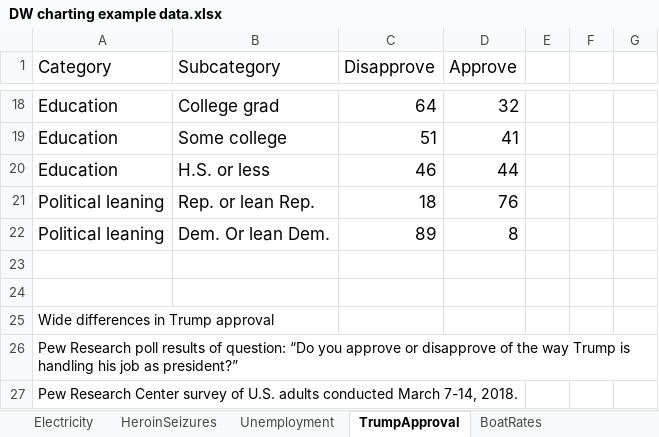
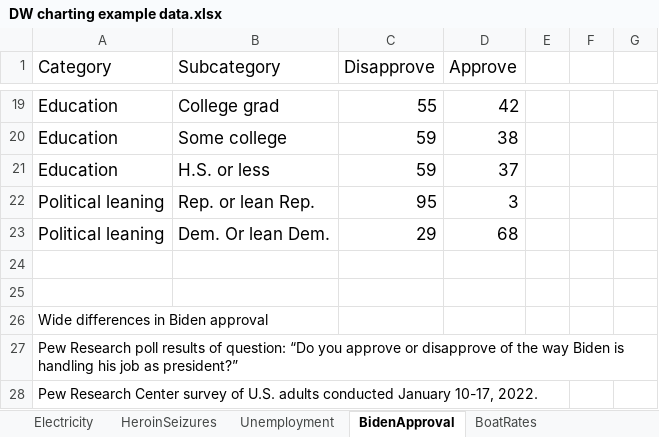
Before and after one commit to jeffhargarten/20230303-nicar_datawrapper, an Excel workbook: DW charting example data.xlsx, sheet BidenApproval, drawn as a sheet; only a part is shown, gaps mark what is left out; values as stored, in another font and other column widths than the file's, no borders; charts and pictures not drawn; addresses are those after the commit; the diff covers the shown part only; the diff names each change by its address in the sheet, - before the commit and + after, or states it on an @@ line.

```diff
--- a/DW charting example data.xlsx (sheet BidenApproval)
+++ b/DW charting example data.xlsx (sheet BidenApproval)
-sheet tab: TrumpApproval
+sheet tab: BidenApproval
-C19 (Disapprove): 64
+C19 (Disapprove): 55
-D19 (Approve): 32
+D19 (Approve): 42
-C20 (Disapprove): 51
+C20 (Disapprove): 59
-D20 (Approve): 41
+D20 (Approve): 38
-C21 (Disapprove): 46
+C21 (Disapprove): 59
-D21 (Approve): 44
+D21 (Approve): 37
-C22 (Disapprove): 18
+C22 (Disapprove): 95
-D22 (Approve): 76
+D22 (Approve): 3
-C23 (Disapprove): 89
+C23 (Disapprove): 29
-D23 (Approve): 8
+D23 (Approve): 68
-A26 (Category): Wide differences in Trump approval
+A26 (Category): Wide differences in Biden approval
-A27 (Category): …the way Trump is handling…
+A27 (Category): …the way Biden is handling…
-A28 (Category): …adults conducted March 7-14, 2018.
+A28 (Category): …adults conducted January 10-17, 2022.
```
Also changed, not shown: 1 added row and 31 edited cells elsewhere in this sheet.
